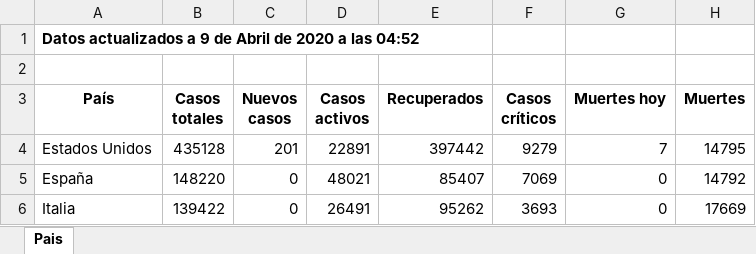
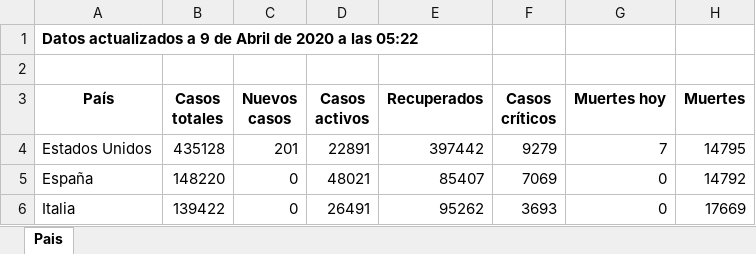
Before and after one commit to Dviejopomata/covid-19-data, an Excel workbook: paises.xlsx, sheet Pais, drawn as a sheet; only a part is shown; values as stored, in another font and other column widths than the file's, no borders; the diff names each change by its address in the sheet, - before the commit and + after, or states it on an @@ line.

```diff
--- a/paises.xlsx (sheet Pais)
+++ b/paises.xlsx (sheet Pais)
-A1 (País): …a las 04:52
+A1 (País): …a las 05:22
```
Also changed, not shown: provincias_spain.xlsx.
